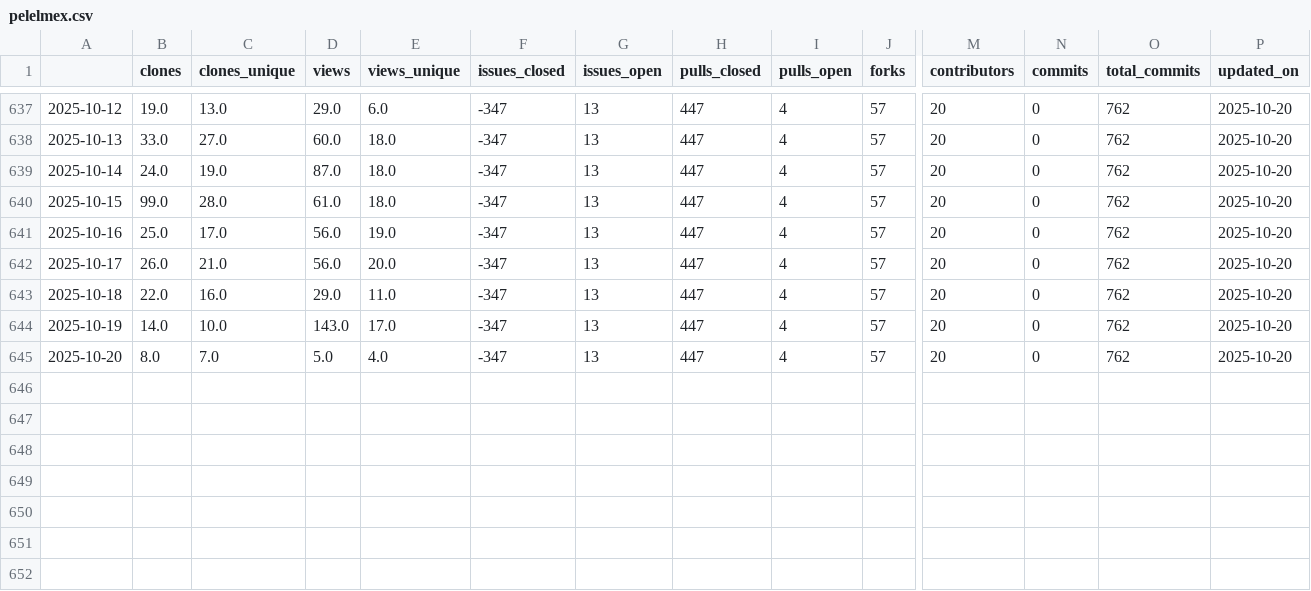
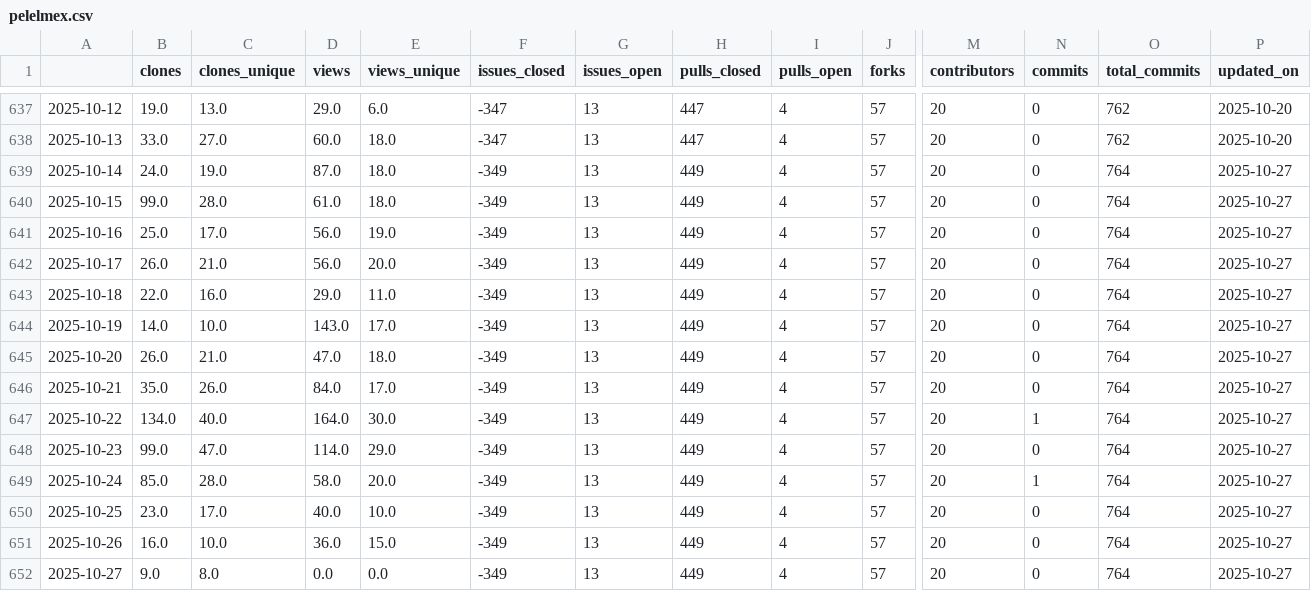
Before and after one commit to malihass/osos, a CSV file: data/pelelmex.csv, drawn as a sheet; only a part is shown, gaps mark what is left out; rows hold the shown columns only; the diff names each change by its address in the sheet, - before the commit and + after, or states it on an @@ line.

```diff
--- a/data/pelelmex.csv
+++ b/data/pelelmex.csv
-F639:F645 (issues_closed): -347
+F639:F645 (issues_closed): -349
-H639:H645 (pulls_closed): 447
+H639:H645 (pulls_closed): 449
-O639:O645 (total_commits): 762
+O639:O645 (total_commits): 764
-P639:P645 (updated_on): 2025-10-20
+P639:P645 (updated_on): 2025-10-27
-B645 (clones): 8.0
+B645 (clones): 26.0
-C645 (clones_unique): 7.0
+C645 (clones_unique): 21.0
-D645 (views): 5.0
+D645 (views): 47.0
-E645 (views_unique): 4.0
+E645 (views_unique): 18.0
+row 646: 2025-10-21 | 35.0 | 26.0 | 84.0 | 17.0 | -349 | 13 | 449 | 4 | 57 | 20 | 0 | 764 | 2025-10-27
+row 647: 2025-10-22 | 134.0 | 40.0 | 164.0 | 30.0 | -349 | 13 | 449 | 4 | 57 | 20 | 1 | 764 | 2025-10-27
+row 648: 2025-10-23 | 99.0 | 47.0 | 114.0 | 29.0 | -349 | 13 | 449 | 4 | 57 | 20 | 0 | 764 | 2025-10-27
+row 649: 2025-10-24 | 85.0 | 28.0 | 58.0 | 20.0 | -349 | 13 | 449 | 4 | 57 | 20 | 1 | 764 | 2025-10-27
+row 650: 2025-10-25 | 23.0 | 17.0 | 40.0 | 10.0 | -349 | 13 | 449 | 4 | 57 | 20 | 0 | 764 | 2025-10-27
+row 651: 2025-10-26 | 16.0 | 10.0 | 36.0 | 15.0 | -349 | 13 | 449 | 4 | 57 | 20 | 0 | 764 | 2025-10-27
+row 652: 2025-10-27 | 9.0 | 8.0 | 0.0 | 0.0 | -349 | 13 | 449 | 4 | 57 | 20 | 0 | 764 | 2025-10-27
```
Also changed, not shown: data/bioreactordesign.csv, data/pelephysics.csv, 14 other files.
